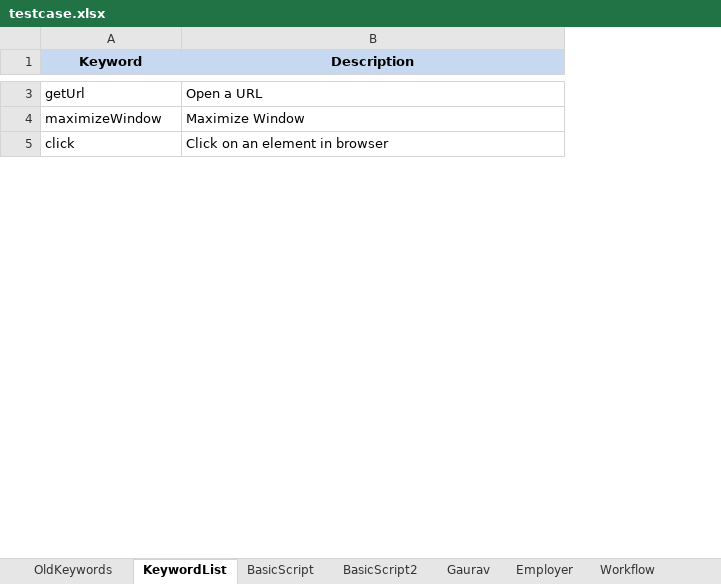
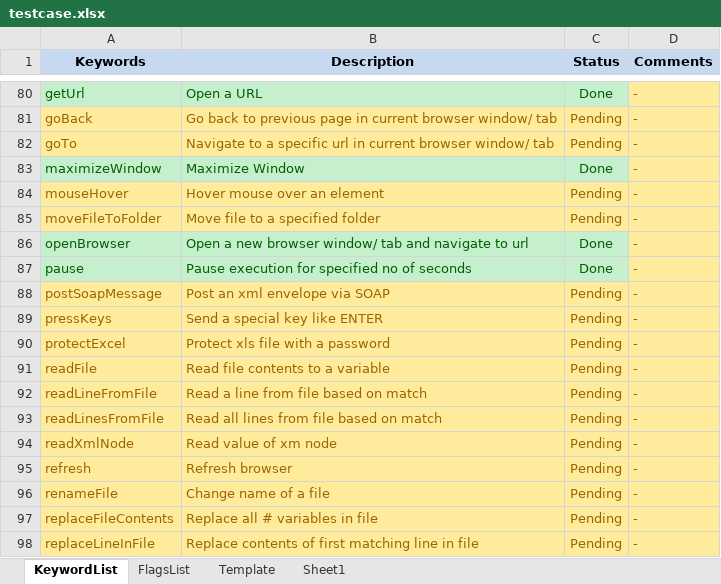
Before and after one commit to iamgauravkhanna/automation-repository-python, an Excel workbook: Raftaar/assets/testcase.xlsx, sheet KeywordList, drawn as a sheet; only a part is shown, gaps mark what is left out; values as stored, in another font and other column widths than the file's, no borders; addresses are those after the commit; the diff covers the shown part only; the diff names each change by its address in the sheet, - before the commit and + after, or states it on an @@ line.

```diff
--- a/Raftaar/assets/testcase.xlsx (sheet KeywordList)
+++ b/Raftaar/assets/testcase.xlsx (sheet KeywordList)
-sheet tab: BasicScript
+sheet tab: Sheet1
-sheet tab: OldKeywords
-sheet tab: BasicScript2
-sheet tab: Gaurav
-sheet tab: Employer
-sheet tab: Workflow
+sheet tab: FlagsList
+sheet tab: Template
+column C (Status), row 80: Done; row 83: Done
+column D (Comments), row 80: -; row 83: -
-A1: Keyword
+A1: Keywords
@@ A80:B80 fill: none → #C6EFCE, text colour: black → #006100 @@
+row 81: goBack | Go back to previous page in current browser window/ tab | Pending | -
+row 82: goTo | Navigate to a specific url in current browser window/ tab | Pending | -
@@ A83:B83 fill: none → #C6EFCE, text colour: black → #006100 @@
@@ row 5 moved to row 36: click @@
+row 84: mouseHover | Hover mouse over an element | Pending | -
+row 85: moveFileToFolder | Move file to a specified folder | Pending | -
+row 86: openBrowser | Open a new browser window/ tab and navigate to url | Done | -
@@ row 15 moved to row 87: pause @@
+row 88: postSoapMessage | Post an xml envelope via SOAP | Pending | -
+row 89: pressKeys | Send a special key like ENTER | Pending | -
+row 90: protectExcel | Protect xls file with a password | Pending | -
+row 91: readFile | Read file contents to a variable | Pending | -
+row 92: readLineFromFile | Read a line from file based on match | Pending | -
+row 93: readLinesFromFile | Read all lines from file based on match | Pending | -
+row 94: readXmlNode | Read value of xm node | Pending | -
+row 95: refresh | Refresh browser | Pending | -
+row 96: renameFile | Change name of a file | Pending | -
+row 97: replaceFileContents | Replace all # variables in file | Pending | -
+row 98: replaceLineInFile | Replace contents of first matching line in file | Pending | -
```
Also changed, not shown: 123 added rows, 7 removed rows, 7 moved rows, 1 edited cell and cell formats elsewhere in this sheet, sheet Sheet1, other sheet tabs, 3 other files.
